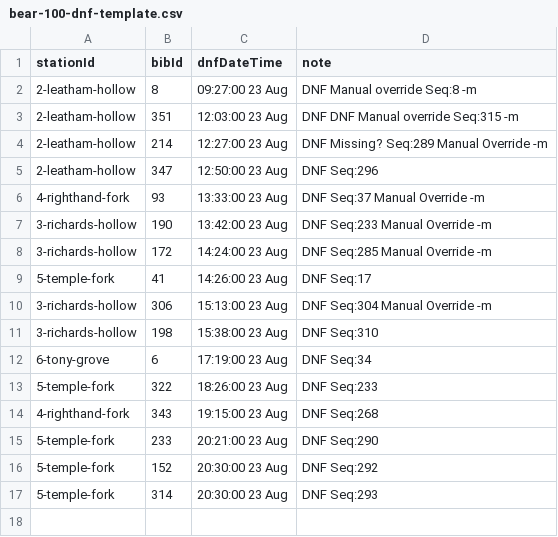
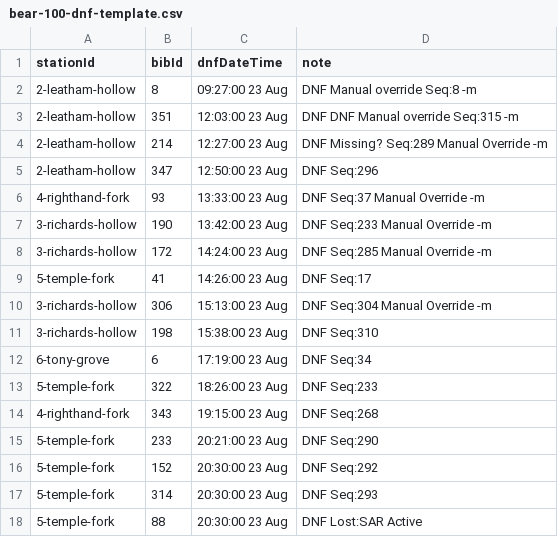
Before and after one commit to barcradio/ultra-tracker, a CSV file: resources/config/bear-100-dnf-template.csv, drawn as a sheet; the diff names each change by its address in the sheet, - before the commit and + after, or states it on an @@ line.

Commit message:
feat(dnx): added utility functions to import dns/dnf lists (or dnx generically) from CSV files These dnx files are a modified optimized format

```diff
--- a/resources/config/bear-100-dnf-template.csv
+++ b/resources/config/bear-100-dnf-template.csv
+row 18: 5-temple-fork | 88 | 20:30:00 23 Aug | DNF Lost:SAR Active
```
Also changed, not shown: 6 other files.
